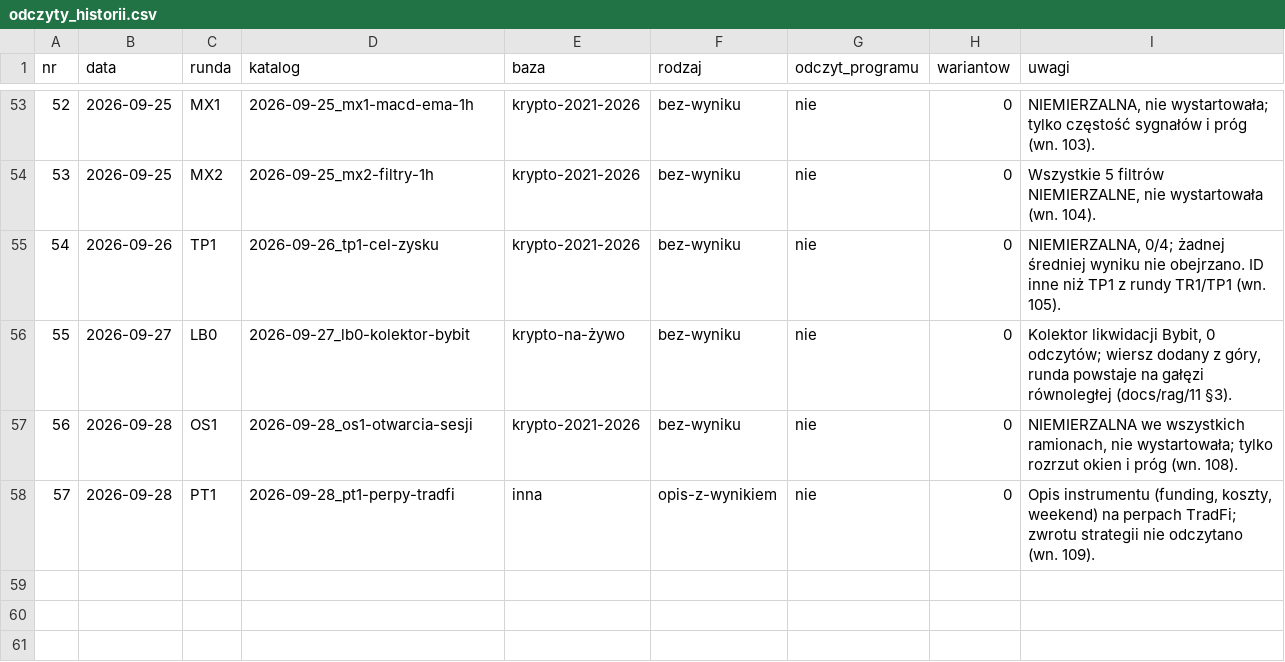
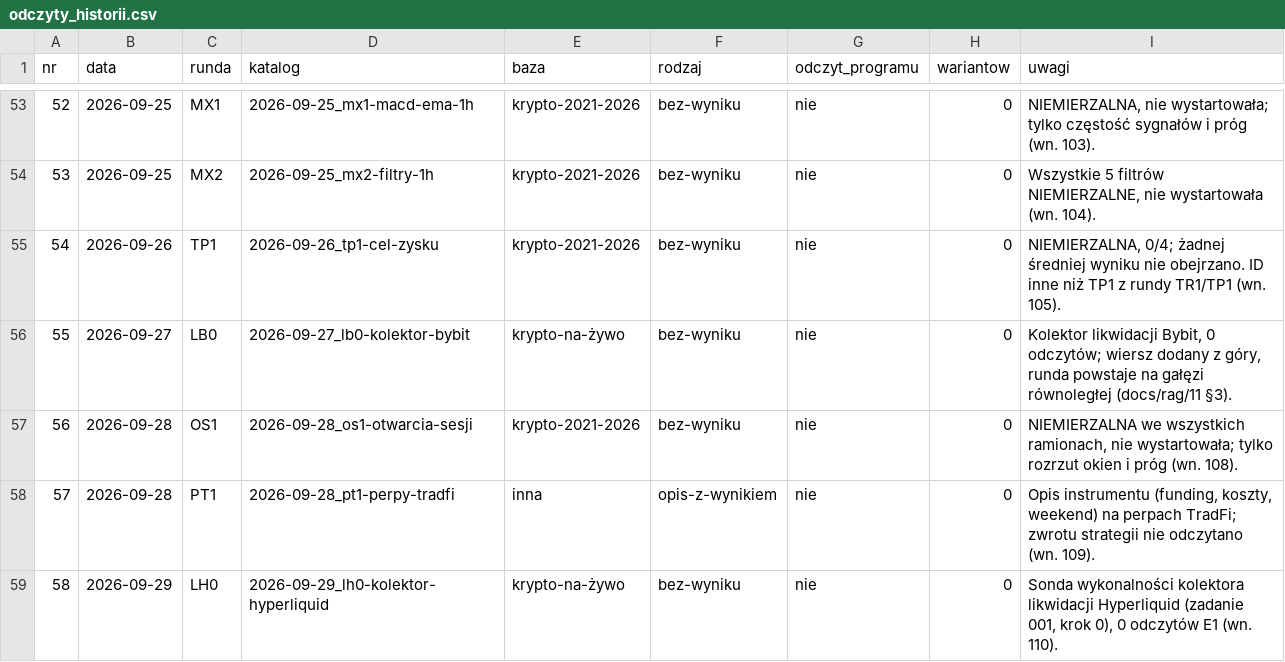
Before and after one commit to piotrgebala/alpha, a CSV file: runs/odczyty_historii.csv, drawn as a sheet; only a part is shown, gaps mark what is left out.

```diff
--- a/runs/odczyty_historii.csv
+++ b/runs/odczyty_historii.csv
@@ -58 +58,2 @@ nr,data,runda,katalog,baza,rodzaj,odczyt_programu,wariantow,uwagi
 57,2026-09-28,PT1,2026-09-28_pt1-perpy-tradfi,inna,opis-z-wynikiem,nie,0,"Opis instrumentu (funding, koszty, weekend) na perpach TradFi; zwrotu strategii nie odczytano (wn. 109)."
+58,2026-09-29,LH0,2026-09-29_lh0-kolektor-hyperliquid,krypto-na-żywo,bez-wyniku,nie,0,"Sonda wykonalności kolektora likwidacji Hyperliquid (zadanie 001, krok 0), 0 odczytów E1 (wn. 110)."
```
Also changed, not shown: 6 other files.
